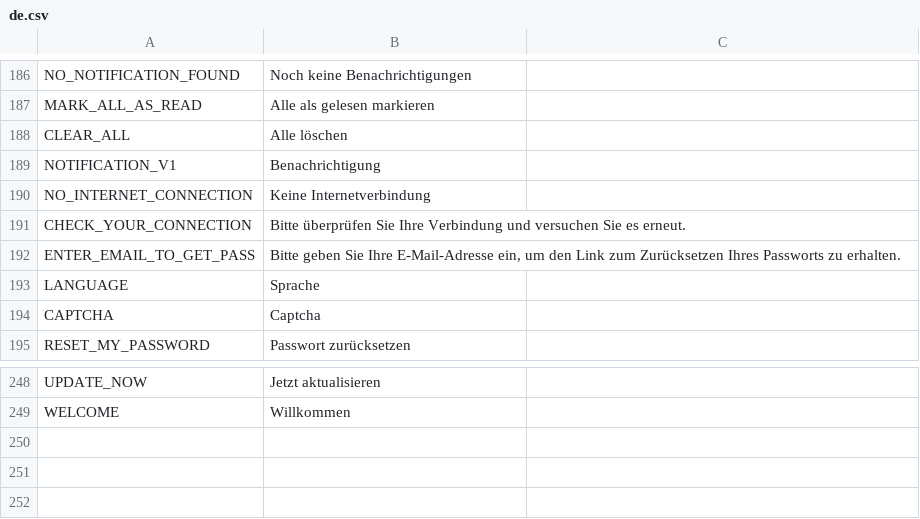
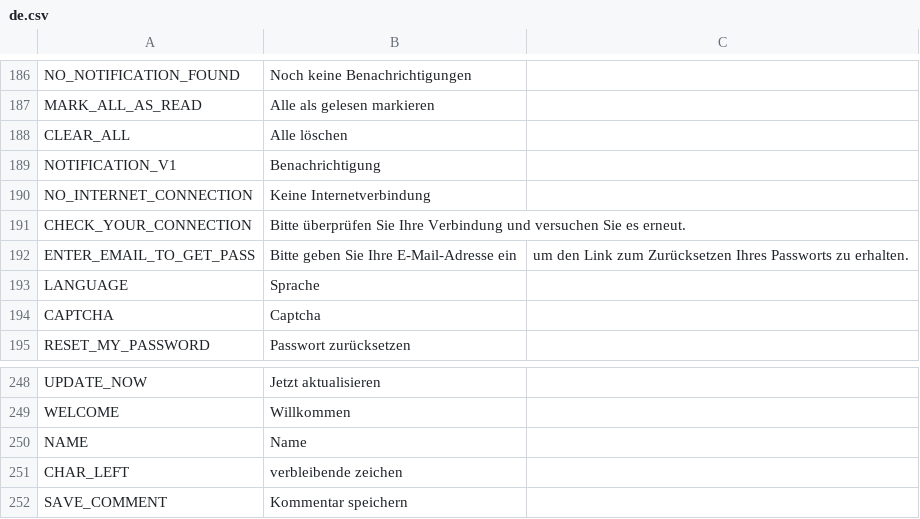
Before and after one commit to avijit-developer/languages, a CSV file: locales/de.csv, drawn as a sheet; only a part is shown, gaps mark what is left out.

```diff
--- a/locales/de.csv
+++ b/locales/de.csv
@@ -191,3 +191,3 @@ NO_INTERNET_CONNECTION,Keine Internetverbindung
 CHECK_YOUR_CONNECTION,Bitte überprüfen Sie Ihre Verbindung und versuchen Sie es erneut.
-ENTER_EMAIL_TO_GET_PASS,"Bitte geben Sie Ihre E-Mail-Adresse ein, um den Link zum Zurücksetzen Ihres Passworts zu erhalten."
+ENTER_EMAIL_TO_GET_PASS,Bitte geben Sie Ihre E-Mail-Adresse ein, um den Link zum Zurücksetzen Ihres Passworts zu erhalten.
 LANGUAGE,Sprache
@@ -249 +249,4 @@ UPDATE_NOW,Jetzt aktualisieren
 WELCOME,Willkommen
+NAME,Name
+CHAR_LEFT,verbleibende zeichen
+SAVE_COMMENT,Kommentar speichern
```
Also changed, not shown: locales/en.csv, locales/es.csv, 2 other files.
